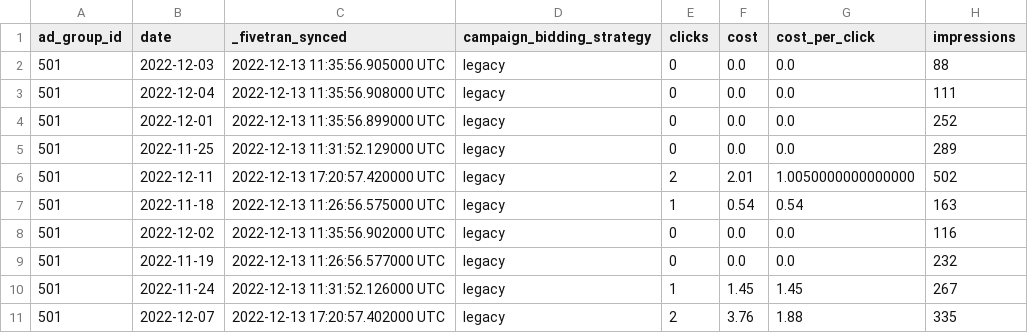
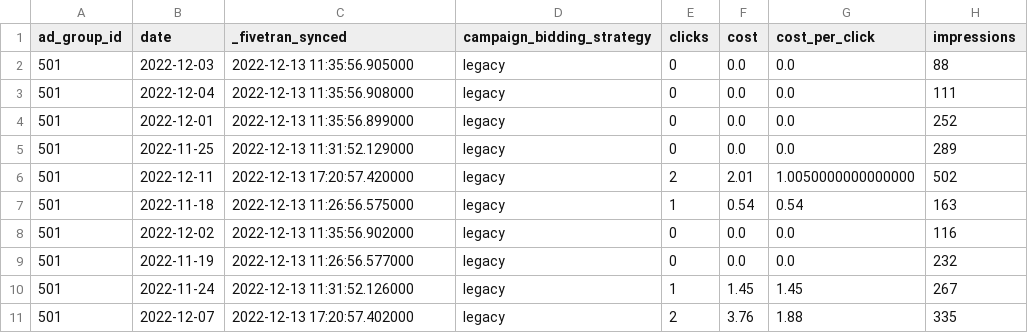
Before and after one commit to fivetran/dbt_amazon_ads_source, a CSV file: integration_tests/seeds/ad_group_level_report_data.csv, drawn as a sheet.

```diff
--- a/integration_tests/seeds/ad_group_level_report_data.csv
+++ b/integration_tests/seeds/ad_group_level_report_data.csv
@@ -1,11 +1,11 @@
 ad_group_id,date,_fivetran_synced,campaign_bidding_strategy,clicks,cost,cost_per_click,impressions
-501,2022-12-03,2022-12-13 11:35:56.905000 UTC,legacy,0,0.0,0.0,88
-501,2022-12-04,2022-12-13 11:35:56.908000 UTC,legacy,0,0.0,0.0,111
-501,2022-12-01,2022-12-13 11:35:56.899000 UTC,legacy,0,0.0,0.0,252
-501,2022-11-25,2022-12-13 11:31:52.129000 UTC,legacy,0,0.0,0.0,289
-501,2022-12-11,2022-12-13 17:20:57.420000 UTC,legacy,2,2.01,1.0050000000000000,502
-501,2022-11-18,2022-12-13 11:26:56.575000 UTC,legacy,1,0.54,0.54,163
-501,2022-12-02,2022-12-13 11:35:56.902000 UTC,legacy,0,0.0,0.0,116
-501,2022-11-19,2022-12-13 11:26:56.577000 UTC,legacy,0,0.0,0.0,232
-501,2022-11-24,2022-12-13 11:31:52.126000 UTC,legacy,1,1.45,1.45,267
-501,2022-12-07,2022-12-13 17:20:57.402000 UTC,legacy,2,3.76,1.88,335
+501,2022-12-03,2022-12-13 11:35:56.905000,legacy,0,0.0,0.0,88
+501,2022-12-04,2022-12-13 11:35:56.908000,legacy,0,0.0,0.0,111
+501,2022-12-01,2022-12-13 11:35:56.899000,legacy,0,0.0,0.0,252
+501,2022-11-25,2022-12-13 11:31:52.129000,legacy,0,0.0,0.0,289
+501,2022-12-11,2022-12-13 17:20:57.420000,legacy,2,2.01,1.0050000000000000,502
+501,2022-11-18,2022-12-13 11:26:56.575000,legacy,1,0.54,0.54,163
+501,2022-12-02,2022-12-13 11:35:56.902000,legacy,0,0.0,0.0,116
+501,2022-11-19,2022-12-13 11:26:56.577000,legacy,0,0.0,0.0,232
+501,2022-11-24,2022-12-13 11:31:52.126000,legacy,1,1.45,1.45,267
+501,2022-12-07,2022-12-13 17:20:57.402000,legacy,2,3.76,1.88,335
```
Also changed, not shown: integration_tests/seeds/advertised_product_report_data.csv, integration_tests/seeds/campaign_history_data.csv, 8 other files.
